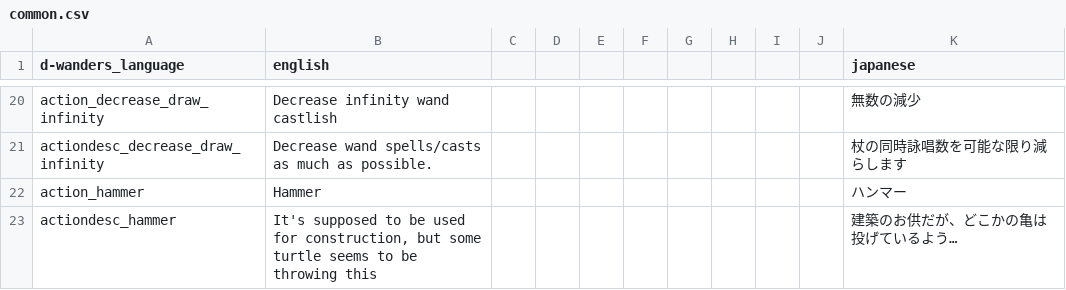
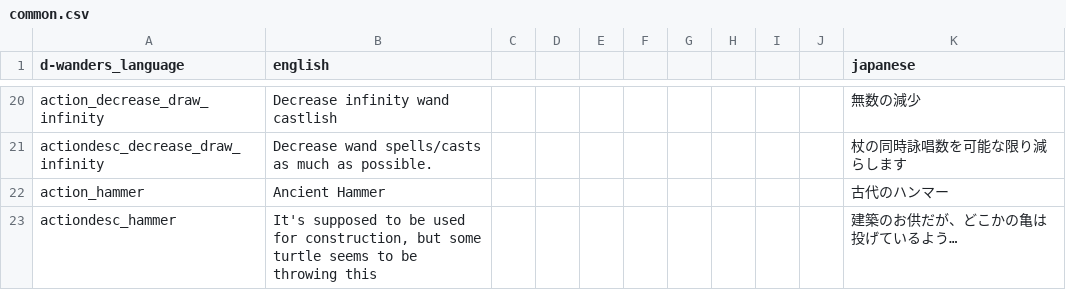
Before and after one commit to den3606/d-wonders, a CSV file: files/translations/common.csv, drawn as a sheet; only a part is shown, gaps mark what is left out.

Commit message:
feat: text fix

```diff
--- a/files/translations/common.csv
+++ b/files/translations/common.csv
@@ -21,3 +21,3 @@ action_decrease_draw_infinity,Decrease infinity wand castlish,,,,,,,,,無数の
 actiondesc_decrease_draw_infinity,Decrease wand spells/casts as much as possible.,,,,,,,,,杖の同時詠唱数を可能な限り減らします,,,,,
-action_hammer,Hammer,,,,,,,,,ハンマー,,,,,
+action_hammer,Ancient Hammer,,,,,,,,,古代のハンマー,,,,,
 actiondesc_hammer,"It's supposed to be used for construction, but some turtle seems to be throwing this",,,,,,,,,建築のお供だが、どこかの亀は投げているよう…,,,,,
```
